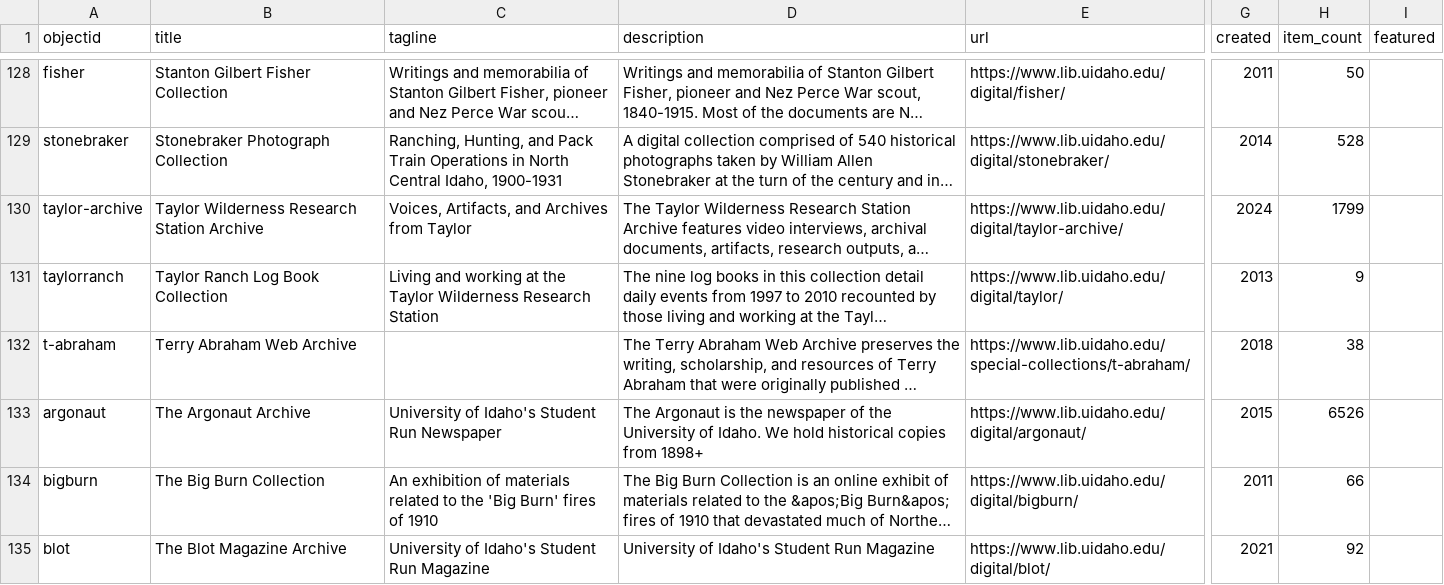
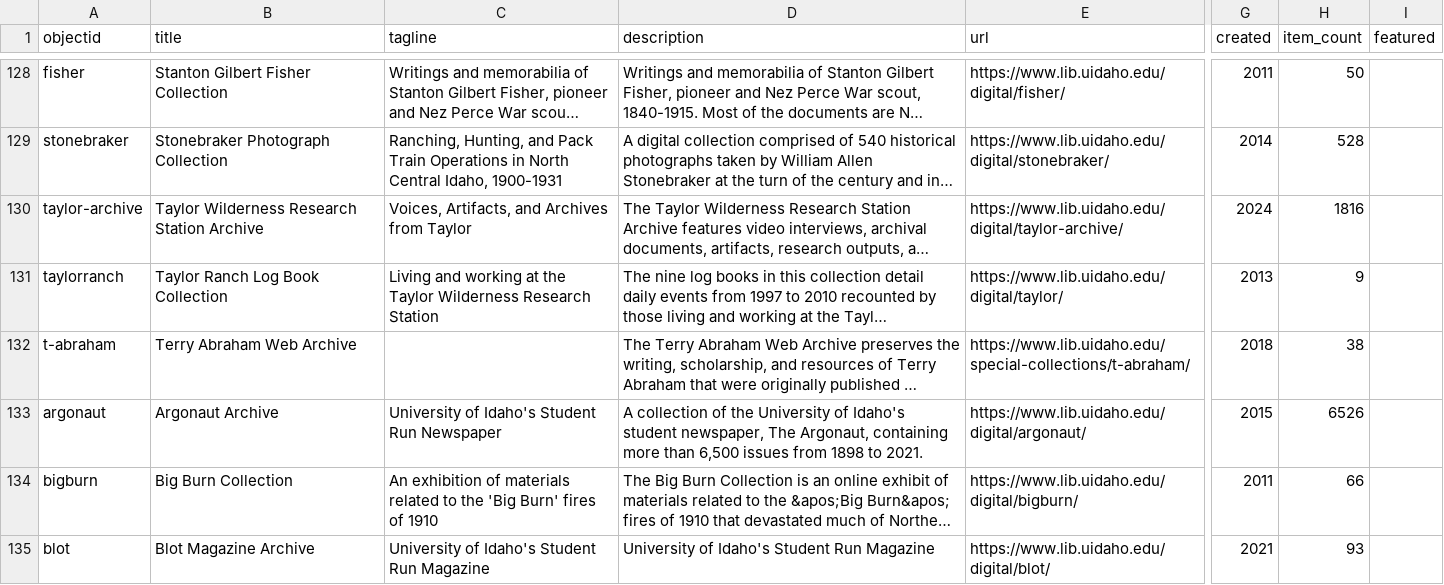
Before and after one commit to uidaholib/digital_home, a CSV file: _data/digital_collections.csv, drawn as a sheet; only a part is shown, gaps mark what is left out; long unchanged cells end in …; the diff covers the shown part only; the diff names each change by its address in the sheet, - before the commit and + after, or states it on an @@ line.

Commit message:
update digital collections numbers for 2025 annual

```diff
--- a/_data/digital_collections.csv
+++ b/_data/digital_collections.csv
-H130 (item_count): 1799
+H130 (item_count): 1816
-B133 (title): The Argonaut Archive
+B133 (title): Argonaut Archive
-D133 (description): The Argonaut is the newspaper of the University of Idaho. We hold historical copies from 1898+
+D133 (description): A collection of the University of Idaho's student newspaper, The Argonaut, containing more than 6,500 issues from 1898 to 2021.
-B134 (title): The Big Burn Collection
+B134 (title): Big Burn Collection
-B135 (title): The Blot Magazine Archive
+B135 (title): Blot Magazine Archive
-H135 (item_count): 92
+H135 (item_count): 93
```
Also changed, not shown: 26 edited cells elsewhere in this file.
